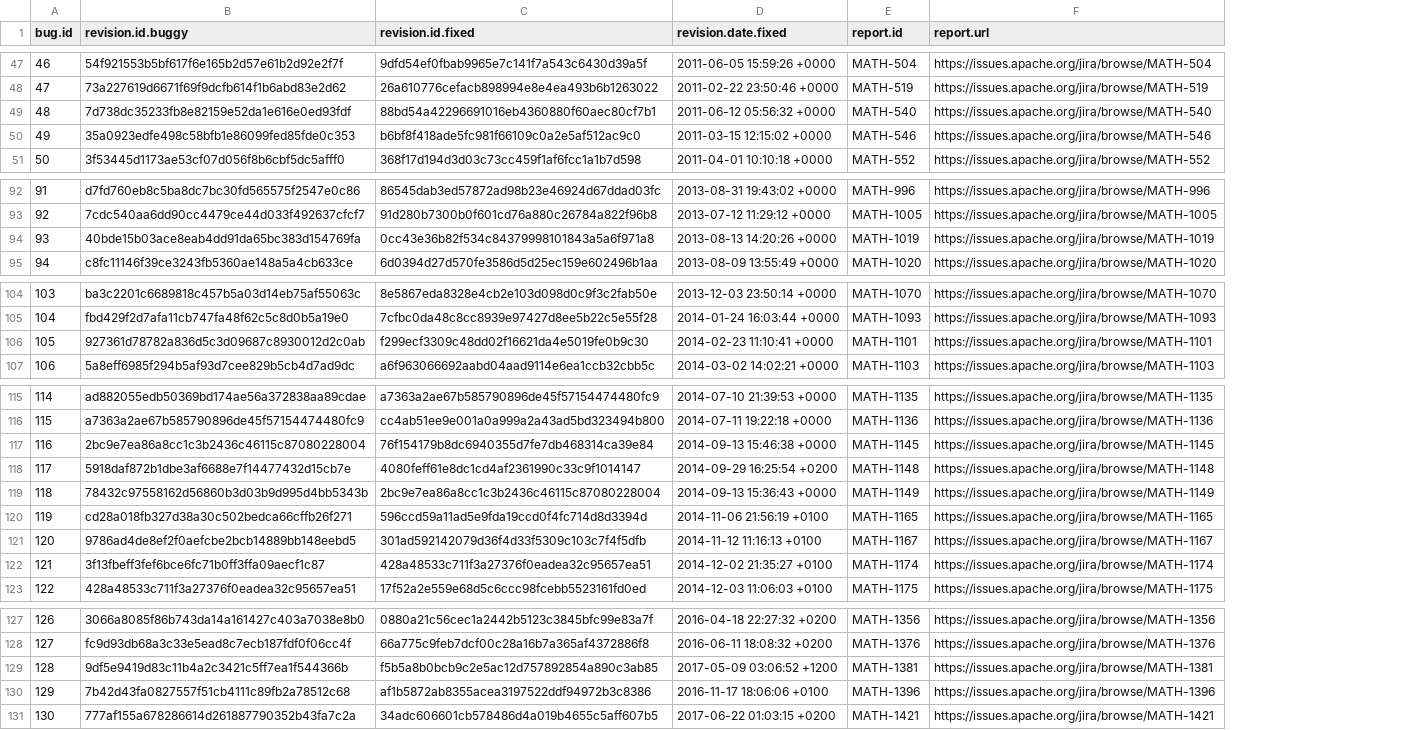
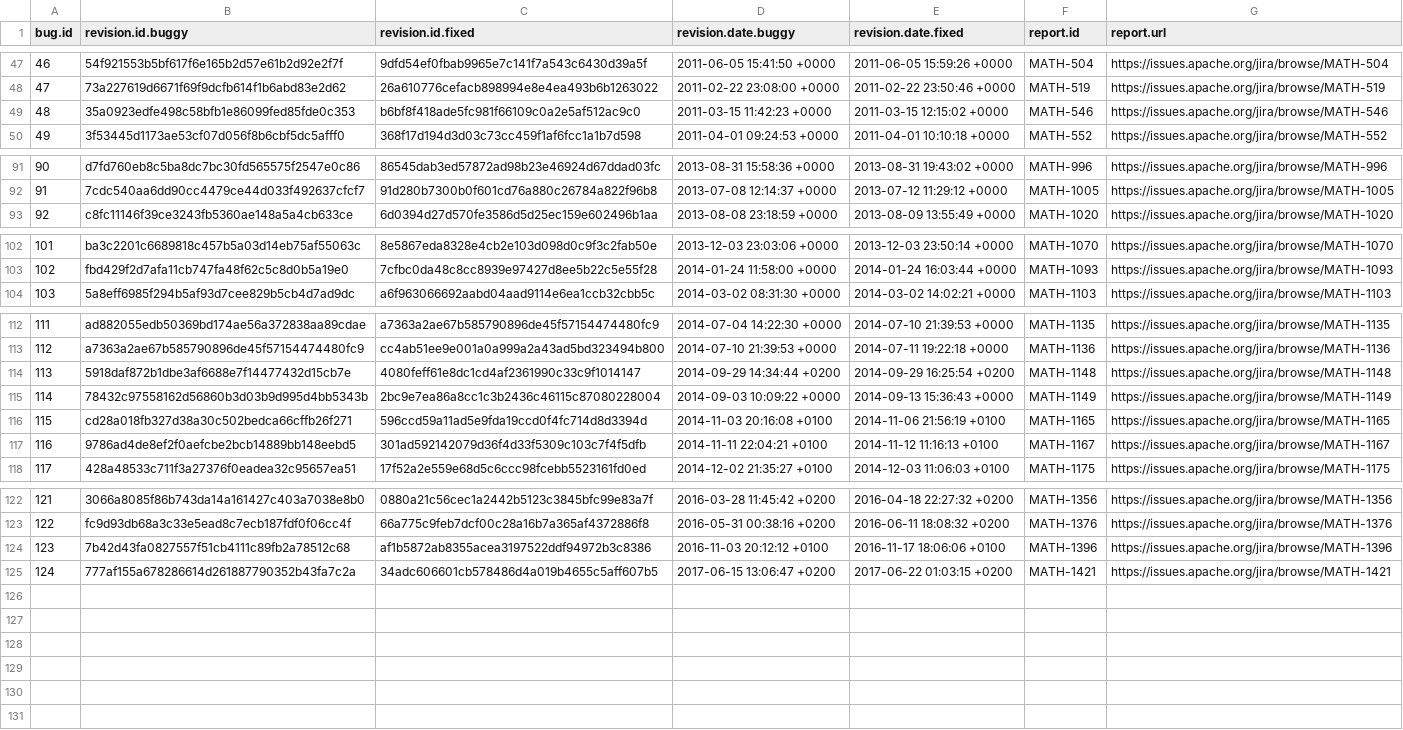
Before and after one commit to jvdmosel/d4jclone, a CSV file: d4jclone/projects/Math/bugs.csv, drawn as a sheet; only a part is shown, gaps mark what is left out; removed rows and columns are numbered as before the commit, all else as after; the diff names each change by its address in the sheet, - before the commit and + after, or states it on an @@ line.

```diff
--- a/d4jclone/projects/Math/bugs.csv
+++ b/d4jclone/projects/Math/bugs.csv
+column D (revision.date.buggy), rows 47-50: 2011-06-05 15:41:50 +0000 | 2011-02-22 23:08:00 +0000 | 2011-03-15 11:42:23 +0000 | 2011-04-01 09:24:53 +0000; rows 91-93: 2013-08-31 15:58:36 +0000 | 2013-07-08 12:14:37 +0000 | 2013-08-08 23:18:59 +0000; rows 102-104: 2013-12-03 23:03:06 +0000 | 2014-01-24 11:58:00 +0000 | 2014-03-02 08:31:30 +0000; rows 112-118: 2014-07-04 14:22:30 +0000 | 2014-07-10 21:39:53 +0000 | 2014-09-29 14:34:44 +0200 | 2014-09-03 10:09:22 +0000 | 2014-11-03 20:16:08 +0100 | 2014-11-11 22:04:21 +0100 | 2014-12-02 21:35:27 +0100; rows 122-125: 2016-03-28 11:45:42 +0200 | 2016-05-31 00:38:16 +0200 | 2016-11-03 20:12:12 +0100 | 2017-06-15 13:06:47 +0200
-row 49: 48 | 7d738dc35233fb8e82159e52da1e616e0ed93fdf | 88bd54a42296691016eb4360880f60aec80cf7b1 | 2011-06-12 05:56:32 +0000 | MATH-540 | https://issues.apache.org/jira/browse/MATH-540
@@ column A (bug.id) renumbered from row 49 down @@
-row 94: 93 | 40bde15b03ace8eab4dd91da65bc383d154769fa | 0cc43e36b82f534c84379998101843a5a6f971a8 | 2013-08-13 14:20:26 +0000 | MATH-1019 | https://issues.apache.org/jira/browse/MATH-1019
-row 106: 105 | 927361d78782a836d5c3d09687c8930012d2c0ab | f299ecf3309c48dd02f16621da4e5019fe0b9c30 | 2014-02-23 11:10:41 +0000 | MATH-1101 | https://issues.apache.org/jira/browse/MATH-1101
-row 117: 116 | 2bc9e7ea86a8cc1c3b2436c46115c87080228004 | 76f154179b8dc6940355d7fe7db468314ca39e84 | 2014-09-13 15:46:38 +0000 | MATH-1145 | https://issues.apache.org/jira/browse/MATH-1145
-row 122: 121 | 3f13fbeff3fef6bce6fc71b0ff3ffa09aecf1c87 | 428a48533c711f3a27376f0eadea32c95657ea51 | 2014-12-02 21:35:27 +0100 | MATH-1174 | https://issues.apache.org/jira/browse/MATH-1174
-row 129: 128 | 9df5e9419d83c11b4a2c3421c5ff7ea1f544366b | f5b5a8b0bcb9c2e5ac12d757892854a890c3ab85 | 2017-05-09 03:06:52 +1200 | MATH-1381 | https://issues.apache.org/jira/browse/MATH-1381
```
Also changed, not shown: d4jclone/projects/Configuration/bugs.csv, d4jclone/projects/Giraph/bugs.csv, 25 other files.
